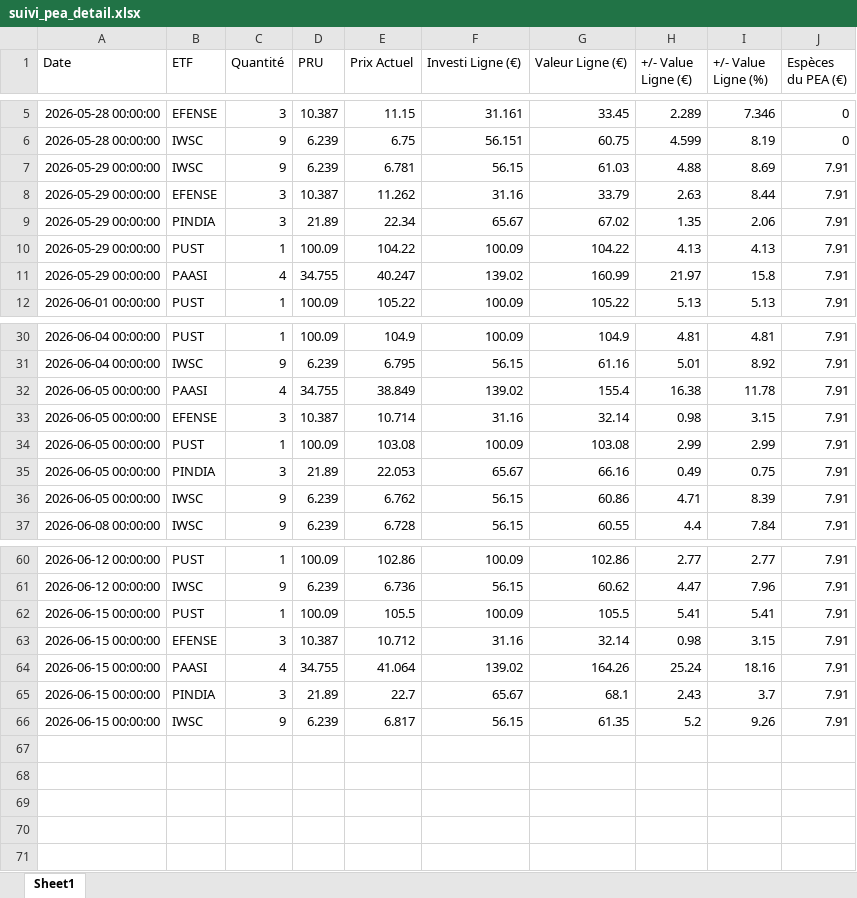
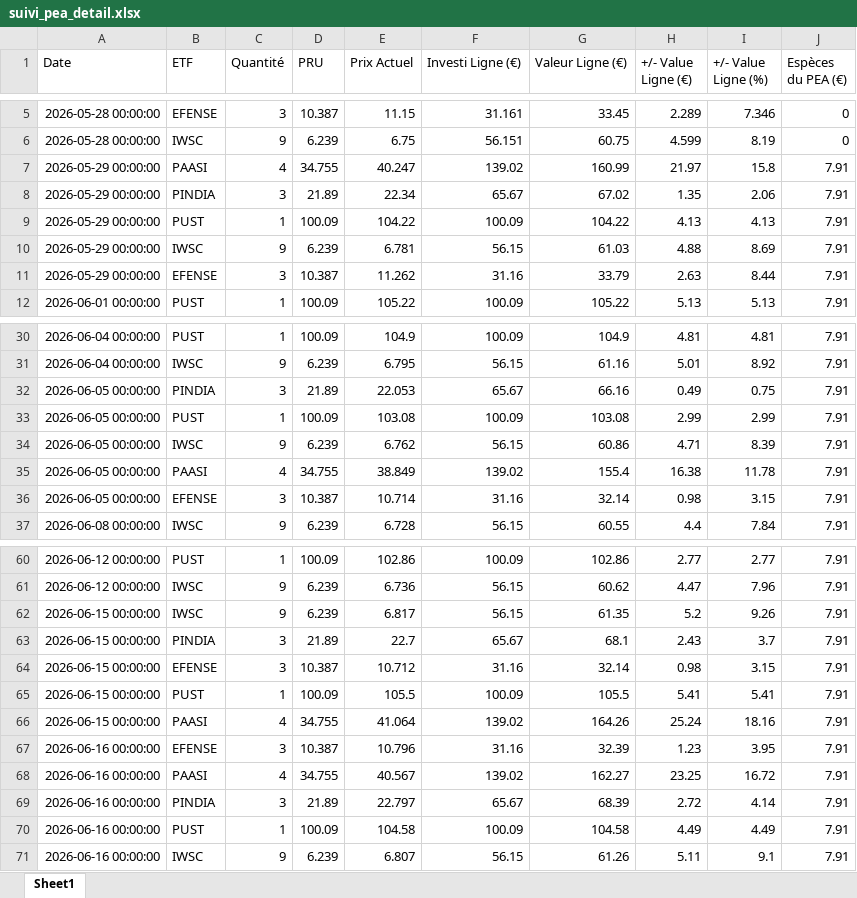
Before and after one commit to clemencemiguel04-ai/ETF-PEA, an Excel workbook: suivi_pea_detail.xlsx, sheet Sheet1, drawn as a sheet; only a part is shown, gaps mark what is left out; values as stored, in another font and other column widths than the file's, no borders; addresses are those after the commit; the diff covers the shown part only; the diff names each change by its address in the sheet, - before the commit and + after, or states it on an @@ line.

```diff
--- a/suivi_pea_detail.xlsx (sheet Sheet1)
+++ b/suivi_pea_detail.xlsx (sheet Sheet1)
@@ row 11 moved to row 7: 2026-05-29 00:00:00 @@
@@ row 9 moved to row 8: 2026-05-29 00:00:00 @@
@@ row 10 moved to row 9: 2026-05-29 00:00:00 @@
@@ row 35 moved to row 32: 2026-06-05 00:00:00 @@
@@ row 34 moved to row 33: 2026-06-05 00:00:00 @@
@@ row 36 moved to row 34: 2026-06-05 00:00:00 @@
+row 62: 2026-06-15 00:00:00 | IWSC | 9 | 6.239 | 6.817 | 56.15 | 61.35 | 5.2 | 9.26 | 7.91
+row 63: 2026-06-15 00:00:00 | PINDIA | 3 | 21.89 | 22.7 | 65.67 | 68.1 | 2.43 | 3.7 | 7.91
@@ row 63 moved to row 64: 2026-06-15 00:00:00 @@
+row 67: 2026-06-16 00:00:00 | EFENSE | 3 | 10.387 | 10.796 | 31.16 | 32.39 | 1.23 | 3.95 | 7.91
+row 68: 2026-06-16 00:00:00 | PAASI | 4 | 34.755 | 40.567 | 139.02 | 162.27 | 23.25 | 16.72 | 7.91
-A69 (Date): 2026-06-15 00:00:00
+A69 (Date): 2026-06-16 00:00:00
-E69 (Prix Actuel): 22.7
+E69 (Prix Actuel): 22.797
-G69 (Valeur Ligne (€)): 68.1
+G69 (Valeur Ligne (€)): 68.39
-H69 (+/- Value Ligne (€)): 2.43
+H69 (+/- Value Ligne (€)): 2.72
-I69 (+/- Value Ligne (%)): 3.7
+I69 (+/- Value Ligne (%)): 4.14
+row 70: 2026-06-16 00:00:00 | PUST | 1 | 100.09 | 104.58 | 100.09 | 104.58 | 4.49 | 4.49 | 7.91
-A71 (Date): 2026-06-15 00:00:00
+A71 (Date): 2026-06-16 00:00:00
-E71 (Prix Actuel): 6.817
+E71 (Prix Actuel): 6.807
-G71 (Valeur Ligne (€)): 61.35
+G71 (Valeur Ligne (€)): 61.26
-H71 (+/- Value Ligne (€)): 5.2
+H71 (+/- Value Ligne (€)): 5.11
-I71 (+/- Value Ligne (%)): 9.26
+I71 (+/- Value Ligne (%)): 9.1
```
Also changed, not shown: 7 moved rows elsewhere in this sheet.
